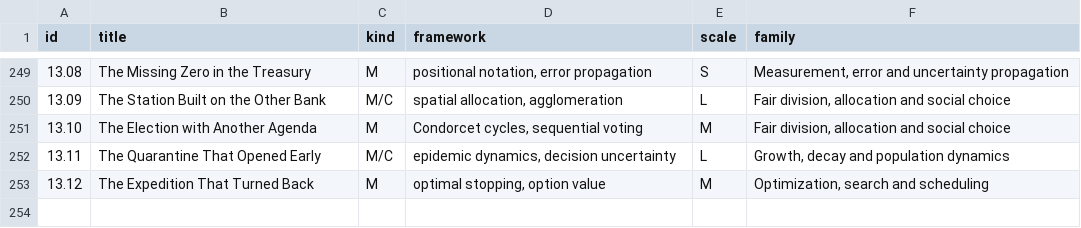
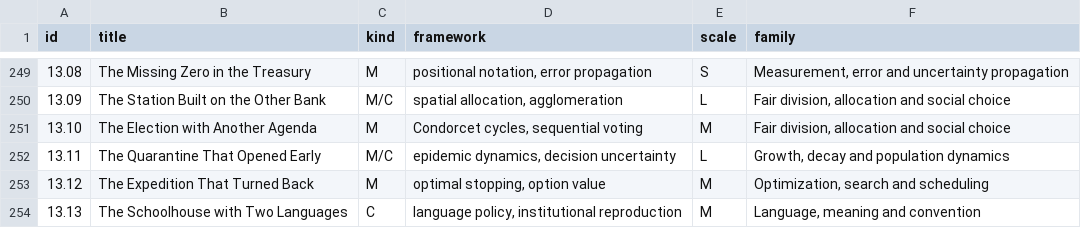
Before and after one commit to standardgalactic/steel-sky, a CSV file: catalogue/framework-family-assignments.csv, drawn as a sheet; only a part is shown, gaps mark what is left out; the diff names each change by its address in the sheet, - before the commit and + after, or states it on an @@ line.

Commit message:
catalogue: Add data entry 254 (framework-family-assignments.csv)
Provenance: steel-sky

```diff
--- a/catalogue/framework-family-assignments.csv
+++ b/catalogue/framework-family-assignments.csv
+row 254: 13.13 | The Schoolhouse with Two Languages | C | language policy, institutional reproduction | M | Language, meaning and convention
```
